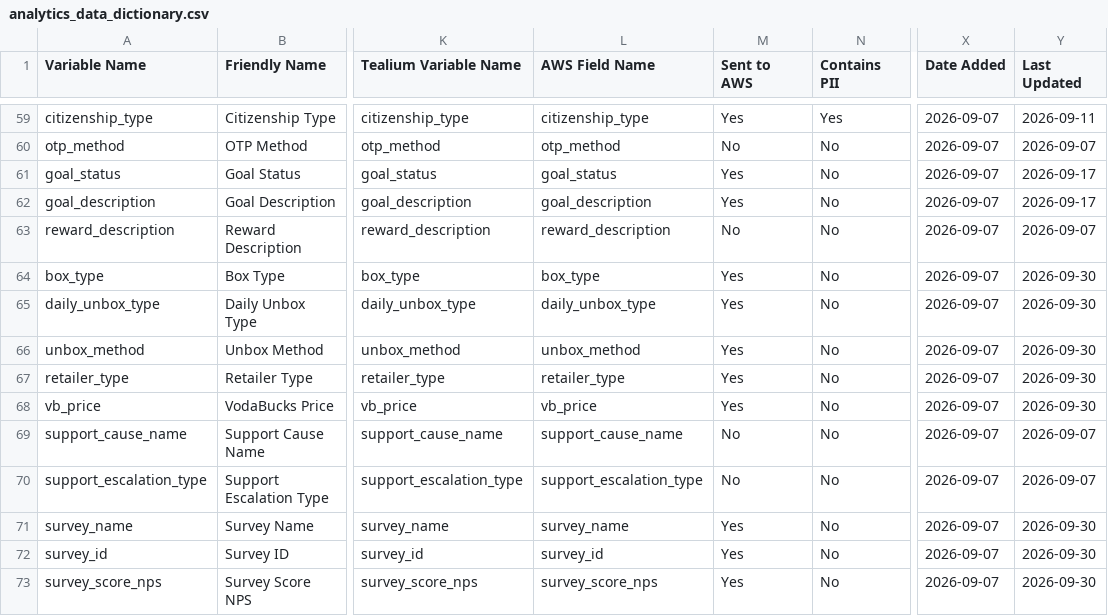
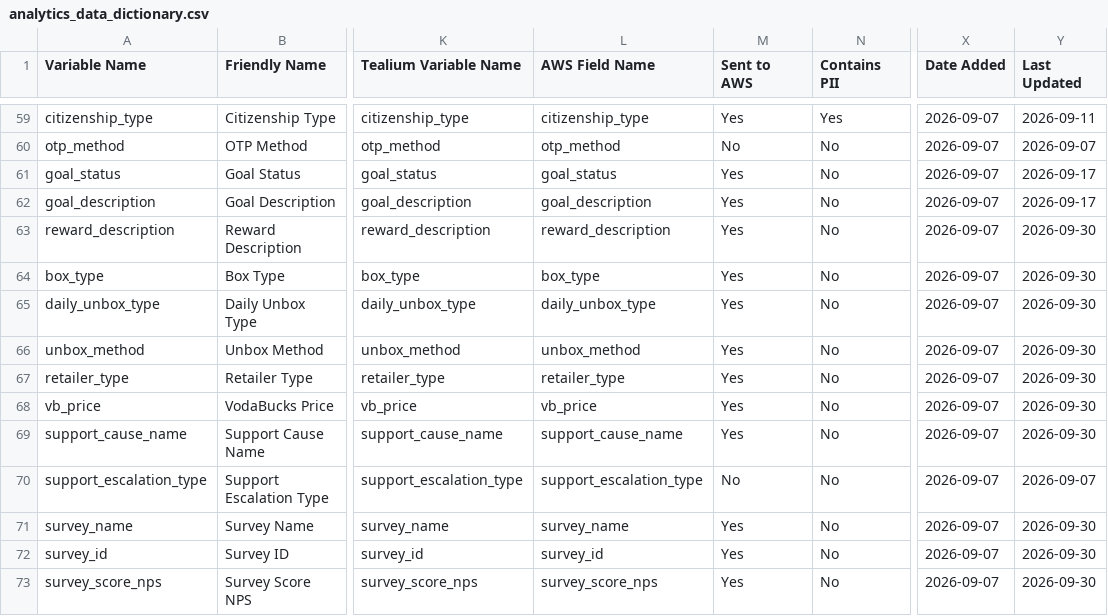
Before and after one commit to Nikhil-Lakha/Digital-Analytics-Data-Dictionary, a CSV file: data/analytics_data_dictionary.csv, drawn as a sheet; only a part is shown, gaps mark what is left out; the diff names each change by its address in the sheet, - before the commit and + after, or states it on an @@ line.

Commit message:
Bulk set Sent to AWS = Yes for 2 variables

```diff
--- a/data/analytics_data_dictionary.csv
+++ b/data/analytics_data_dictionary.csv
-M63 (Sent to AWS): No
+M63 (Sent to AWS): Yes
-Y63 (Last Updated): 2026-09-07
+Y63 (Last Updated): 2026-09-30
-M69 (Sent to AWS): No
+M69 (Sent to AWS): Yes
-Y69 (Last Updated): 2026-09-07
+Y69 (Last Updated): 2026-09-30
```
